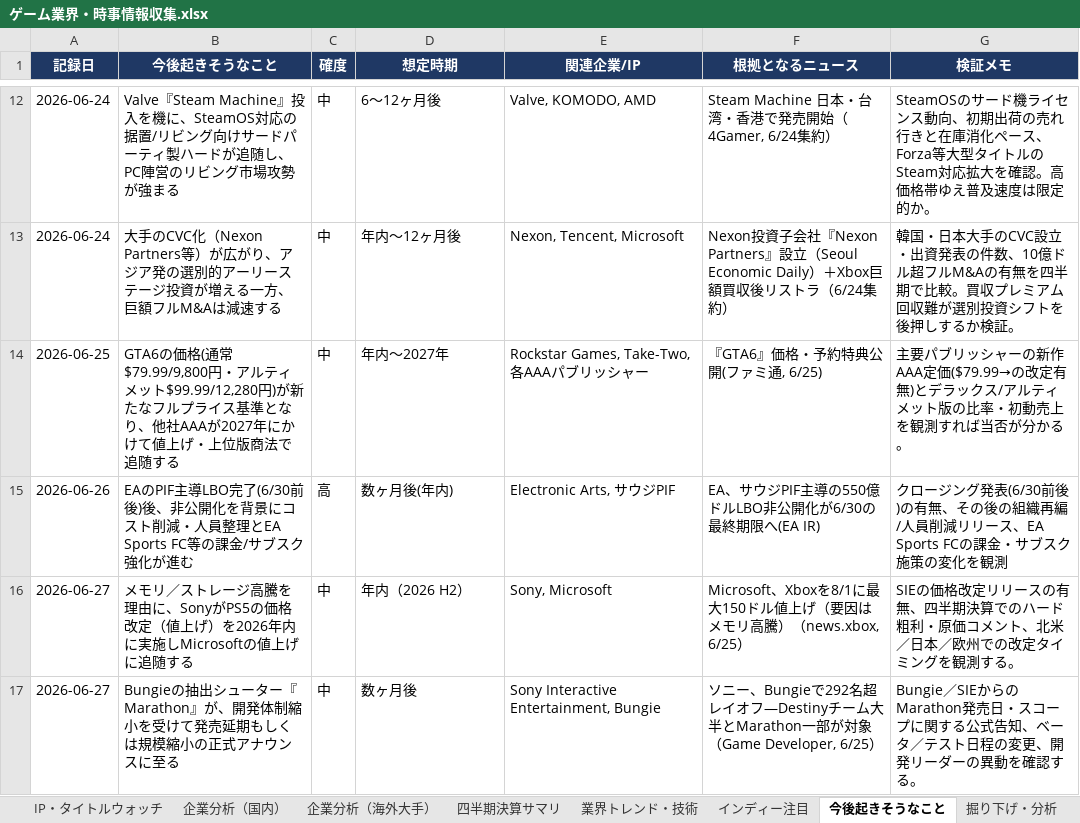
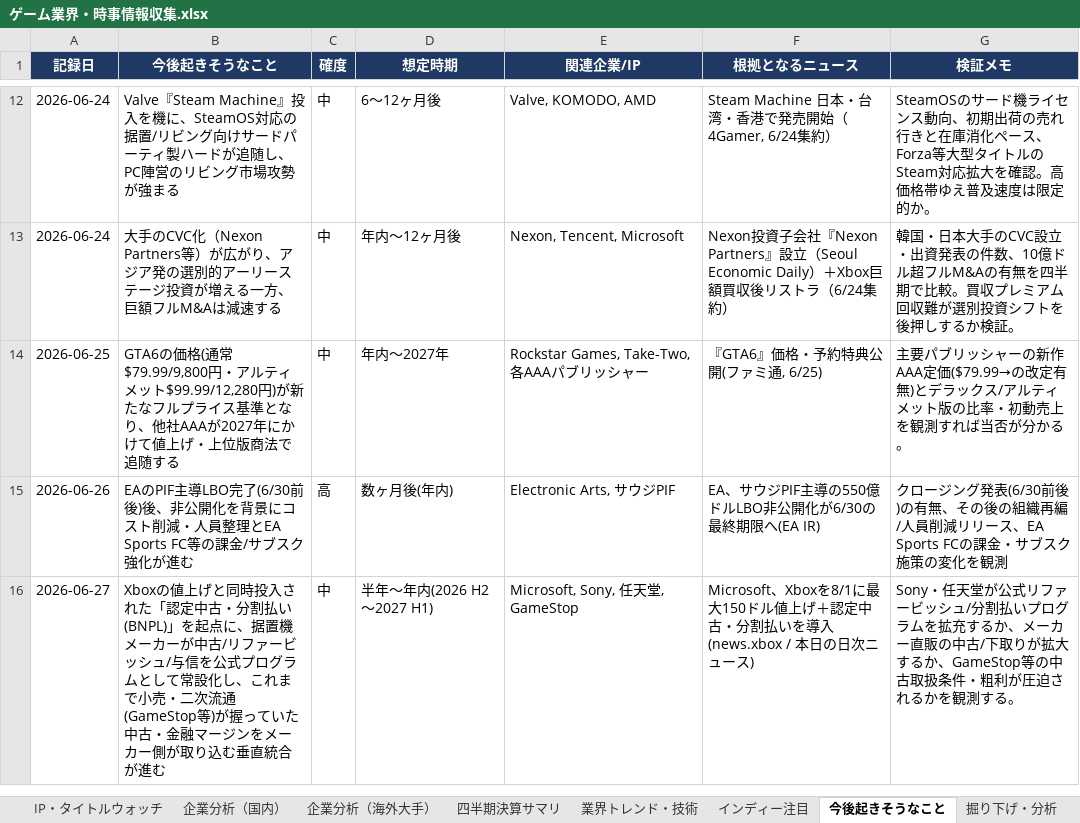
Before and after one commit to norimichitakesue2/game-industry-tracker, an Excel workbook: master/ゲーム業界・時事情報収集.xlsx, sheet 今後起きそうなこと, drawn as a sheet; only a part is shown, gaps mark what is left out; values as stored, in another font and other column widths than the file's, no borders; removed rows and columns are numbered as before the commit, all else as after; the diff names each change by its address in the sheet, - before the commit and + after, or states it on an @@ line.

```diff
--- a/master/ゲーム業界・時事情報収集.xlsx (sheet 今後起きそうなこと)
+++ b/master/ゲーム業界・時事情報収集.xlsx (sheet 今後起きそうなこと)
-row 16: 2026-06-27 | メモリ／ストレージ高騰を理由に、SonyがPS5の価格改定（値上げ）を2026年内に実施しMicrosoftの値上げに追随する | 中 | 年内（2026 H2） | Sony, Microsoft | Microsoft、Xboxを8/1に最大150ドル値上げ（要因はメモリ高騰）（news.xbox, 6/25） | SIEの価格改定リリースの有無、四半期決算でのハード粗利・原価コメント、北米／日本／欧州での改定タイミングを観測する。
-row 17: 2026-06-27 | Bungieの抽出シューター『Marathon』が、開発体制縮小を受けて発売延期もしくは規模縮小の正式アナウンスに至る | 中 | 数ヶ月後 | Sony Interactive Entertainment, Bungie | ソニー、Bungieで292名超レイオフ―Destinyチーム大半とMarathon一部が対象（Game Developer, 6/25） | Bungie／SIEからのMarathon発売日・スコープに関する公式告知、ベータ／テスト日程の変更、開発リーダーの異動を確認する。
+row 16: 2026-06-27 | Xboxの値上げと同時投入された「認定中古・分割払い(BNPL)」を起点に、据置機メーカーが中古/リファービッシュ/与信を公式プログラムとして常設化し、これまで小売・二次流通(GameStop等)が握っていた中古・金融マージンをメーカー側が取り込む垂直統合が進む | 中 | 半年〜年内(2026 H2〜2027 H1) | Microsoft, Sony, 任天堂, GameStop | Microsoft、Xboxを8/1に最大150ドル値上げ＋認定中古・分割払いを導入(news.xbox / 本日の日次ニュース) | Sony・任天堂が公式リファービッシュ/分割払いプログラムを拡充するか、メーカー直販の中古/下取りが拡大するか、GameStop等の中古取扱条件・粗利が圧迫されるかを観測する。
```
Also changed, not shown: 30 other files.
